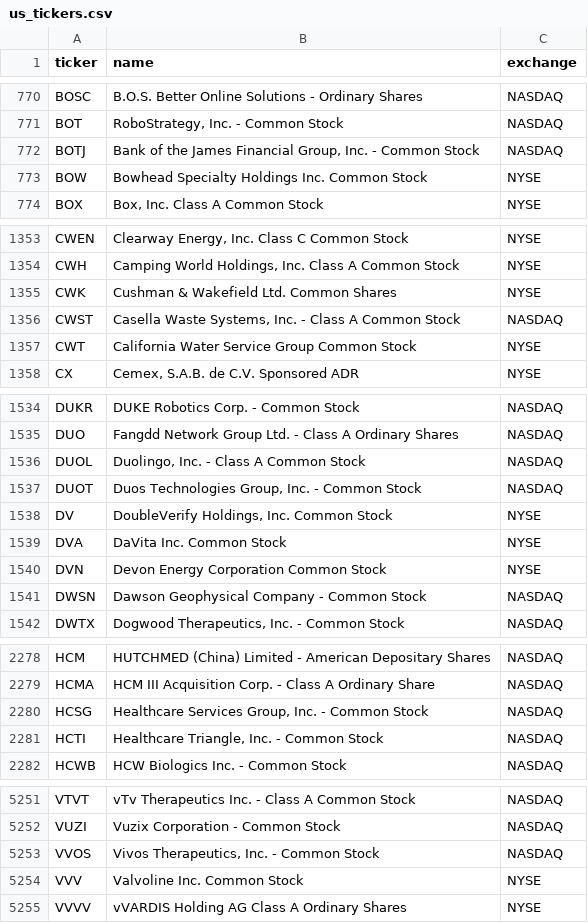
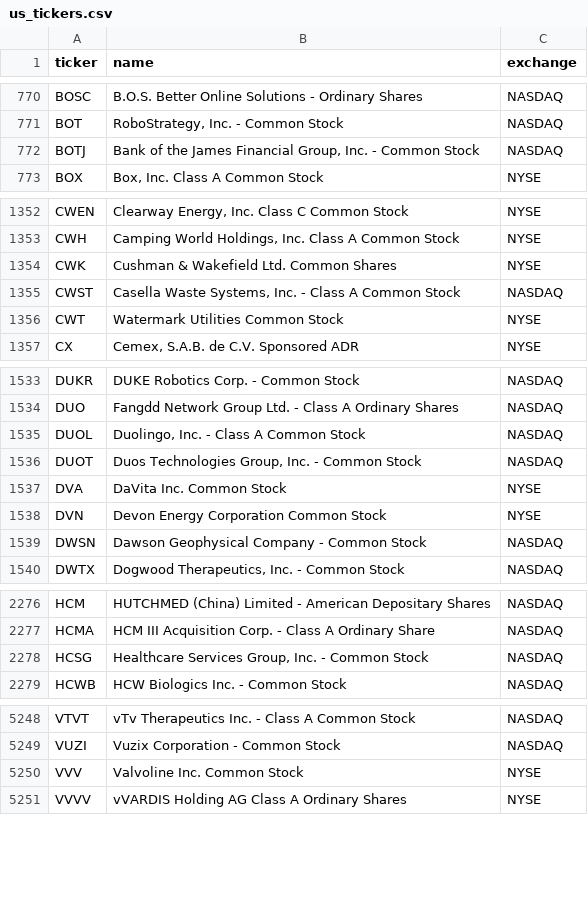
Before and after one commit to cplajha-pixel/stock-screener, a CSV file: output/us_tickers.csv, drawn as a sheet; only a part is shown, gaps mark what is left out; the diff covers the shown part only.

```diff
--- a/output/us_tickers.csv
+++ b/output/us_tickers.csv
@@ -772,3 +772,2 @@ BOT,"RoboStrategy, Inc. - Common Stock",NASDAQ
 BOTJ,"Bank of the James Financial Group, Inc. - Common Stock",NASDAQ
-BOW,Bowhead Specialty Holdings Inc. Common Stock,NYSE
 BOX,"Box, Inc. Class A Common Stock",NYSE
@@ -1356,3 +1355,3 @@ CWK,Cushman & Wakefield Ltd. Common Shares,NYSE
 CWST,"Casella Waste Systems, Inc. - Class A Common Stock",NASDAQ
-CWT,California Water Service Group Common Stock,NYSE
+CWT,Watermark Utilities Common Stock,NYSE
 CX,"Cemex, S.A.B. de C.V. Sponsored ADR",NYSE
@@ -1537,3 +1536,2 @@ DUOL,"Duolingo, Inc. - Class A Common Stock",NASDAQ
 DUOT,"Duos Technologies Group, Inc. - Common Stock",NASDAQ
-DV,"DoubleVerify Holdings, Inc. Common Stock",NYSE
 DVA,DaVita Inc. Common Stock,NYSE
@@ -2280,3 +2278,2 @@ HCMA,HCM III Acquisition Corp. - Class A Ordinary Share,NASDAQ
 HCSG,"Healthcare Services Group, Inc. - Common Stock",NASDAQ
-HCTI,"Healthcare Triangle, Inc. - Common Stock",NASDAQ
 HCWB,HCW Biologics Inc. - Common Stock,NASDAQ
@@ -5252,3 +5249,2 @@ VTVT,vTv Therapeutics Inc. - Class A Common Stock,NASDAQ
 VUZI,Vuzix Corporation  - Common Stock,NASDAQ
-VVOS,"Vivos Therapeutics, Inc. - Common Stock",NASDAQ
 VVV,Valvoline Inc. Common Stock,NYSE
```
Also changed, not shown: 2 edited cells elsewhere in this file, 7 other files.
